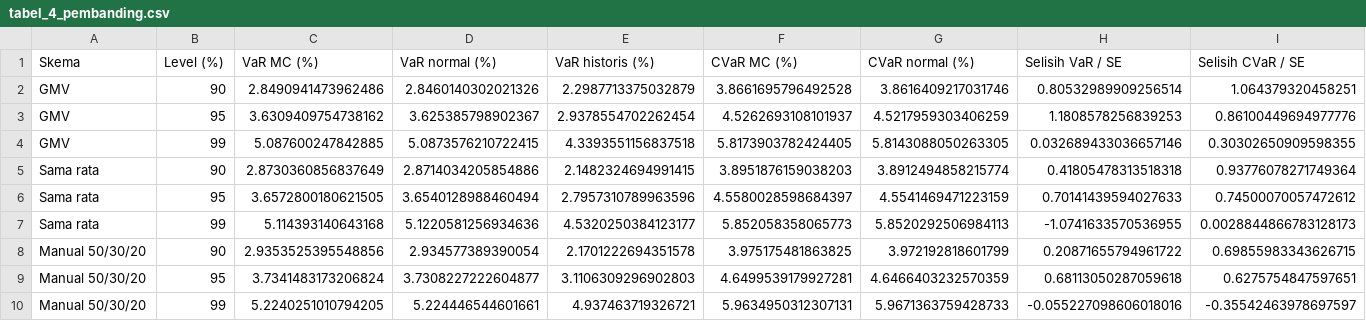
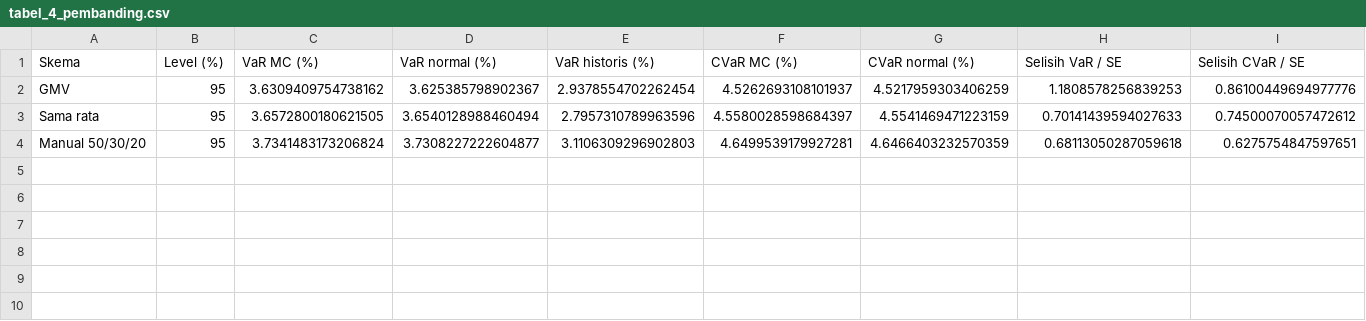
Before and after one commit to wildanjr19/manajemen-resiko, a CSV file: hasil_3_pembobotan/tabel/tabel_4_pembanding.csv, drawn as a sheet; the diff names each change by its address in the sheet, - before the commit and + after, or states it on an @@ line.

```diff
--- a/hasil_3_pembobotan/tabel/tabel_4_pembanding.csv
+++ b/hasil_3_pembobotan/tabel/tabel_4_pembanding.csv
-row 2: GMV | 90 | 2.8490941473962486 | 2.8460140302021326 | 2.2987713375032879 | 3.8661695796492528 | 3.8616409217031746 | 0.80532989909256514 | 1.064379320458251
-row 4: GMV | 99 | 5.087600247842885 | 5.0873576210722415 | 4.3393551156837518 | 5.8173903782424405 | 5.8143088050263305 | 0.032689433036657146 | 0.30302650909598355
-row 5: Sama rata | 90 | 2.8730360856837649 | 2.8714034205854886 | 2.1482324694991415 | 3.8951876159038203 | 3.8912494858215774 | 0.41805478313518318 | 0.93776078271749364
-row 7: Sama rata | 99 | 5.114393140643168 | 5.1220581256934636 | 4.5320250384123177 | 5.852058358065773 | 5.8520292506984113 | -1.0741633570536955 | 0.0028844866783128173
-row 8: Manual 50/30/20 | 90 | 2.9353525395548856 | 2.934577389390054 | 2.1701222694351578 | 3.975175481863825 | 3.972192818601799 | 0.20871655794961722 | 0.69855983343626715
-row 10: Manual 50/30/20 | 99 | 5.2240251010794205 | 5.224446544601661 | 4.937463719326721 | 5.9634950312307131 | 5.9671363759428733 | -0.055227098606018016 | -0.35542463978697597
```
Also changed, not shown: hasil_3_pembobotan/tabel/tabel_3_risiko_mc.csv, hasil_3_pembobotan/tabel/tabel_5_backtesting_rolling.csv, 13 other files.
